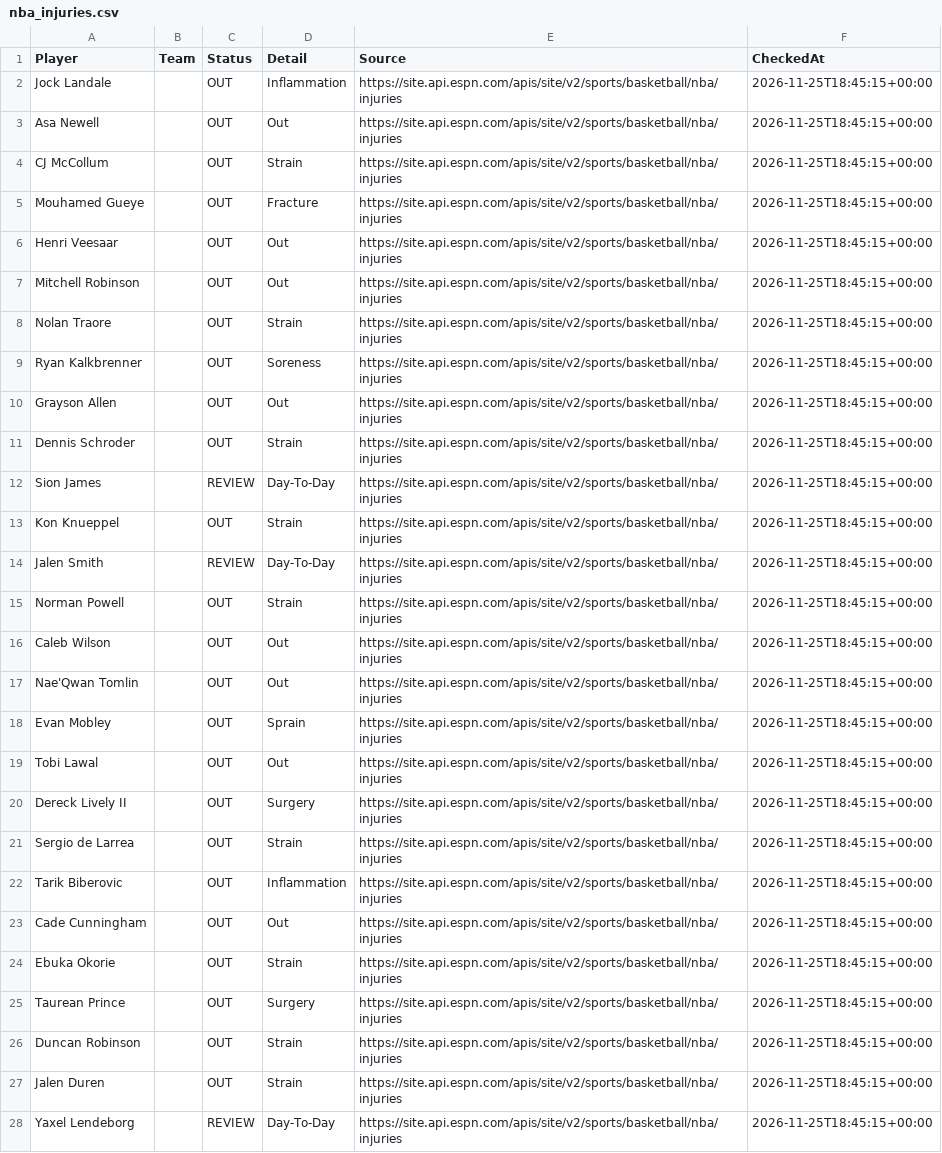
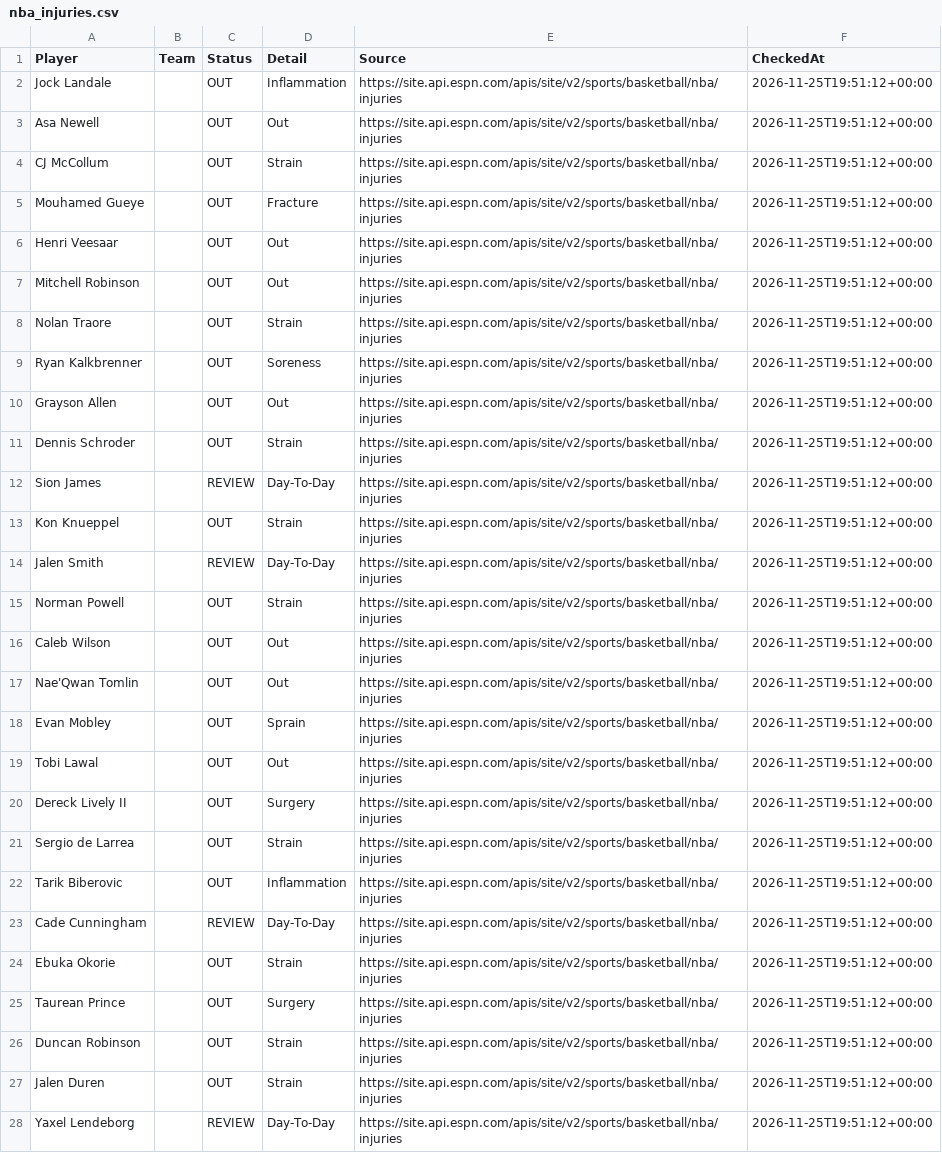
Before and after one commit to jakobabrahamson32-lgtm/courtside-edge, a CSV file: nba_injuries.csv, drawn as a sheet; only a part is shown; the diff covers the shown part only; the diff names each change by its address in the sheet, - before the commit and + after, or states it on an @@ line.

```diff
--- a/nba_injuries.csv
+++ b/nba_injuries.csv
-F2:F28 (CheckedAt): 2026-11-25T18:45:15+00:00
+F2:F28 (CheckedAt): 2026-11-25T19:51:12+00:00
-C23 (Status): OUT
+C23 (Status): REVIEW
-D23 (Detail): Out
+D23 (Detail): Day-To-Day
```
Also changed, not shown: 68 edited cells elsewhere in this file, nfl_injuries.csv, todays_nba_projections.csv.
